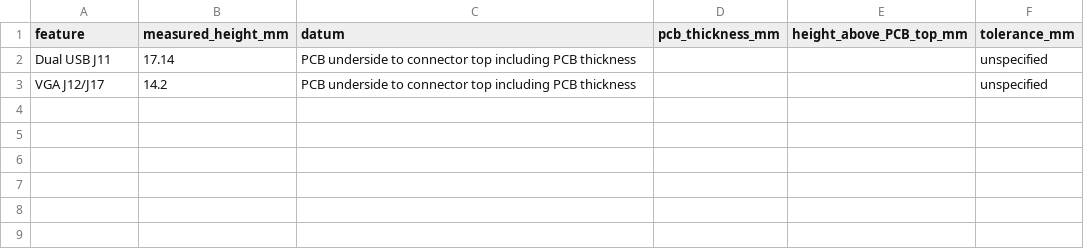
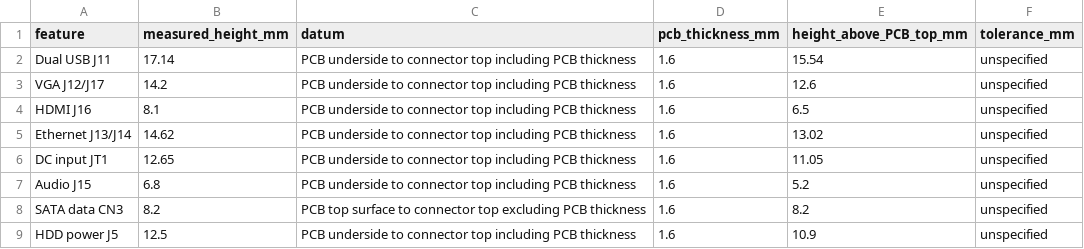
Before and after one commit to PatrikGuerra/NVR_16ch_NBD80XXS-XE_V1.04, a CSV file: measured-component-heights.csv, drawn as a sheet.

Commit message:
docs: record PCB thickness and measured connector heights

```diff
--- a/measured-component-heights.csv
+++ b/measured-component-heights.csv
@@ -1,3 +1,9 @@
 feature,measured_height_mm,datum,pcb_thickness_mm,height_above_PCB_top_mm,tolerance_mm
-Dual USB J11,17.14,PCB underside to connector top including PCB thickness,,,unspecified
-VGA J12/J17,14.2,PCB underside to connector top including PCB thickness,,,unspecified
+Dual USB J11,17.14,PCB underside to connector top including PCB thickness,1.6,15.54,unspecified
+VGA J12/J17,14.2,PCB underside to connector top including PCB thickness,1.6,12.6,unspecified
+HDMI J16,8.1,PCB underside to connector top including PCB thickness,1.6,6.5,unspecified
+Ethernet J13/J14,14.62,PCB underside to connector top including PCB thickness,1.6,13.02,unspecified
+DC input JT1,12.65,PCB underside to connector top including PCB thickness,1.6,11.05,unspecified
+Audio J15,6.8,PCB underside to connector top including PCB thickness,1.6,5.2,unspecified
+SATA data CN3,8.2,PCB top surface to connector top excluding PCB thickness,1.6,8.2,unspecified
+HDD power J5,12.5,PCB underside to connector top including PCB thickness,1.6,10.9,unspecified
```
Also changed, not shown: 2 other files.
